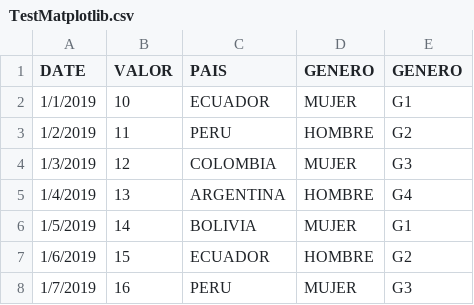
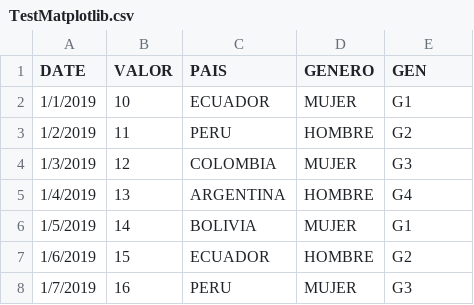
Before and after one commit to alferez777/BigDataMaster, a CSV file: TestMatplotlib.csv, drawn as a sheet; only a part is shown.

Commit message:
Add files via upload

```diff
--- a/TestMatplotlib.csv
+++ b/TestMatplotlib.csv
@@ -1,2 +1,2 @@
-DATE,VALOR,PAIS,GENERO,GENERO
+DATE,VALOR,PAIS,GENERO,GEN
 1/1/2019,10,ECUADOR,MUJER,G1
```
